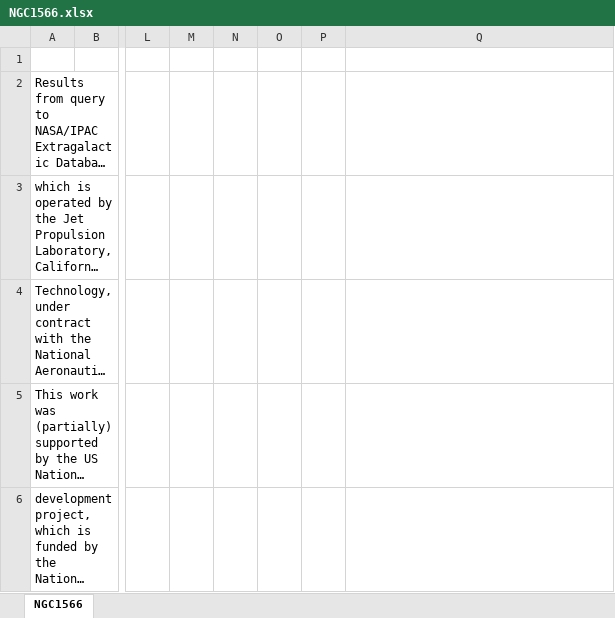
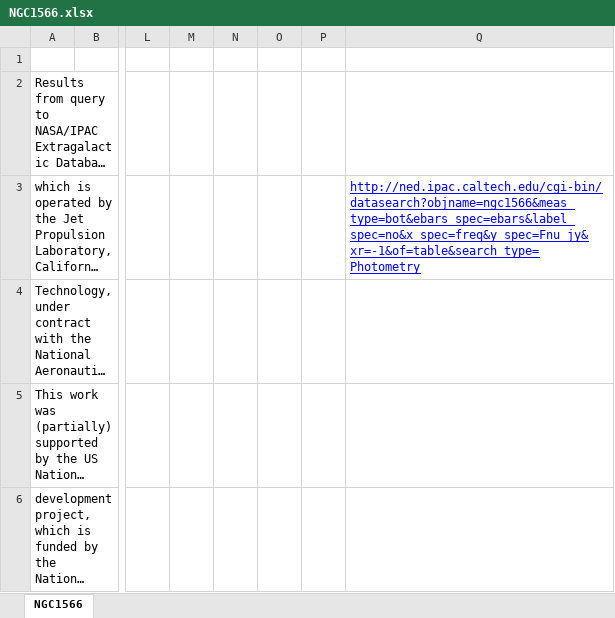
Before and after one commit to guanyilun/atmodel, an Excel workbook: data/Sources/NGC1566.xlsx, sheet NGC1566, drawn as a sheet; only a part is shown, gaps mark what is left out; long unchanged cells end in …; values as stored, in another font and other column widths than the file's, no borders; charts and pictures not drawn; the diff names each change by its address in the sheet, - before the commit and + after, or states it on an @@ line.

```diff
--- a/data/Sources/NGC1566.xlsx (sheet NGC1566)
+++ b/data/Sources/NGC1566.xlsx (sheet NGC1566)
-Q3: (empty)
+Q3: http://ned.ipac.caltech.edu/cgi-bin/datasearch?objname=ngc1566&meas_type=bot&ebars_spec=ebars&label_spec=no&x_spec=freq&y_spec=Fnu_jy&xr=-1&of=table&search_type=Photometry
```
Also changed, not shown: charts or pictures, data/Sources/MRK1501.xlsx, data/Sources/NGC1052.xlsx, 13 other files.
